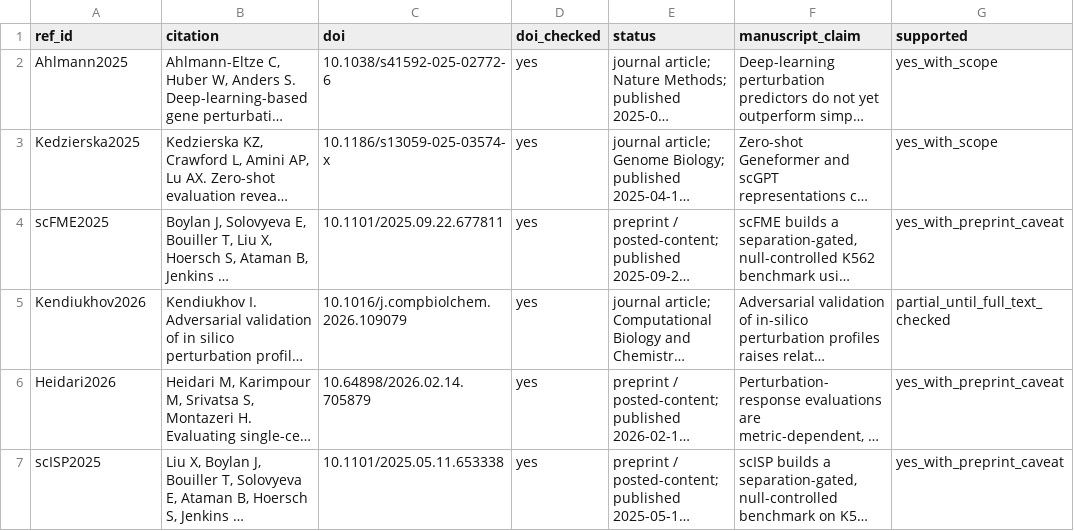
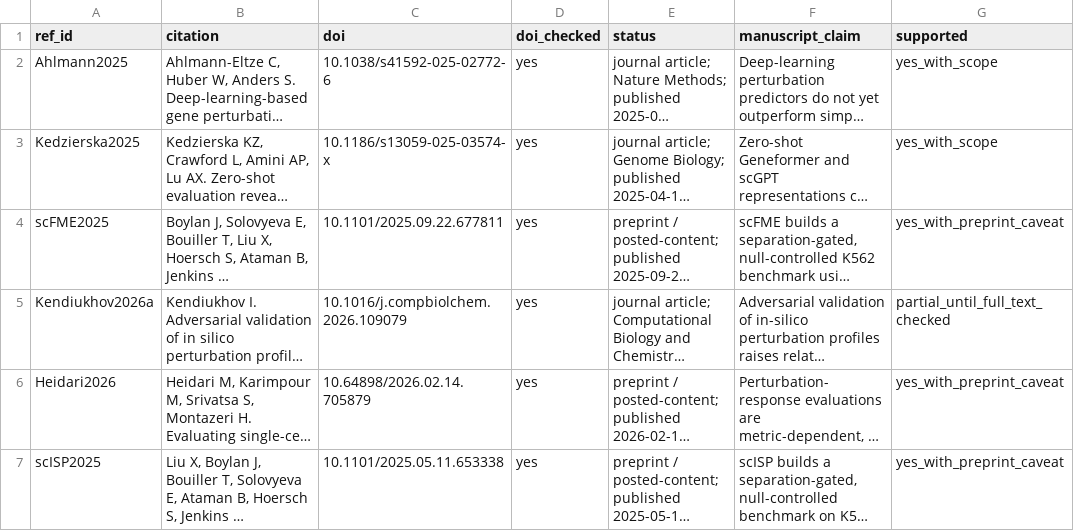
Before and after one commit to willow0077/isp-confound-toolkit, a CSV file: references_claim_audit.csv, drawn as a sheet; only a part is shown; long unchanged cells end in …; the diff covers the shown part only; the diff names each change by its address in the sheet, - before the commit and + after, or states it on an @@ line.

```diff
--- a/references_claim_audit.csv
+++ b/references_claim_audit.csv
-A5 (ref_id): Kendiukhov2026
+A5 (ref_id): Kendiukhov2026a
```
Also changed, not shown: 2 added rows elsewhere in this file, reported_numbers_source_table.csv, results_manifest.tsv.
